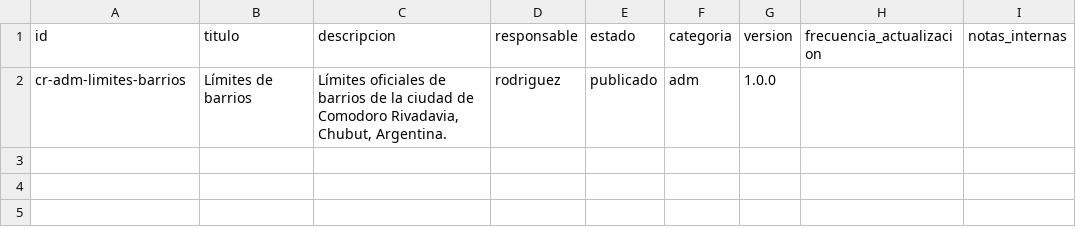
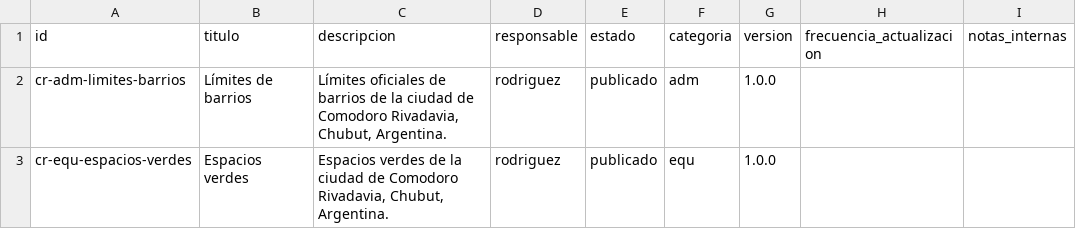
Before and after one commit to comodoro-mit/ide, a CSV file: ide-datos/catalogo/catalogo.csv, drawn as a sheet; the diff names each change by its address in the sheet, - before the commit and + after, or states it on an @@ line.

Commit message:
feat(datos): add  master and catalogue row

```diff
--- a/ide-datos/catalogo/catalogo.csv
+++ b/ide-datos/catalogo/catalogo.csv
+row 3: cr-equ-espacios-verdes | Espacios verdes | Espacios verdes de la ciudad de Comodoro Rivadavia, Chubut, Argentina. | rodriguez | publicado | equ | 1.0.0
```
Also changed, not shown: 2 other files.
